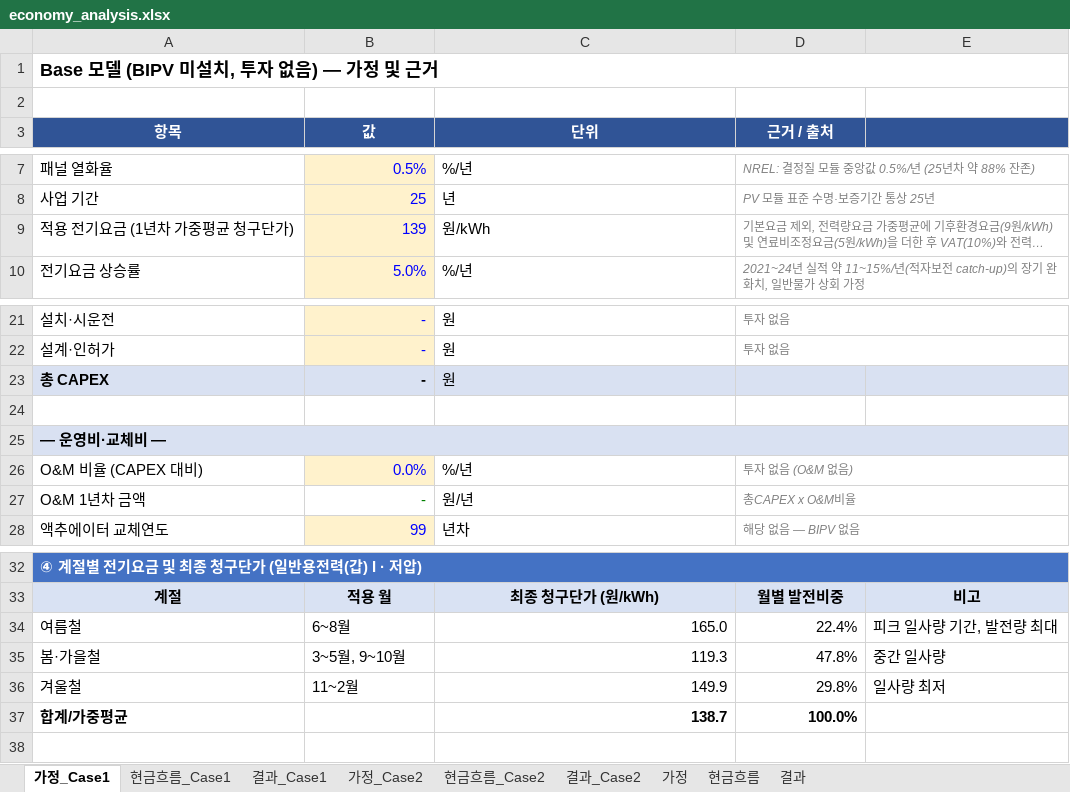
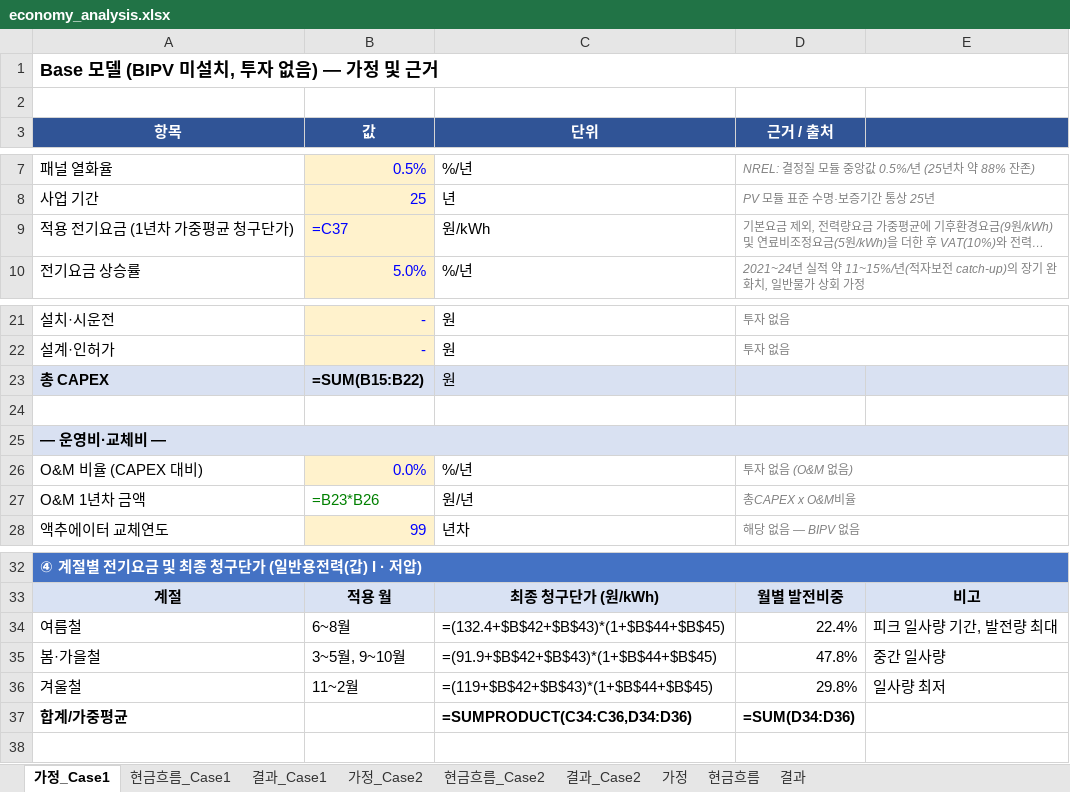
Before and after one commit to Taegyu-Park/energyplus_project1, an Excel workbook: economy_analysis.xlsx, sheet 가정_Case1, drawn as a sheet; only a part is shown, gaps mark what is left out; long unchanged cells end in …; values as stored, in another font and other column widths than the file's, no borders; formulas without a stored value are shown as written; the diff names each change by its address in the sheet, - before the commit and + after, or states it on an @@ line.

```diff
--- a/economy_analysis.xlsx (sheet 가정_Case1)
+++ b/economy_analysis.xlsx (sheet 가정_Case1)
-B9 (값): 139
+B9 (값): =C37
-B23 (값): -
+B23 (값): =SUM(B15:B22)
-B27 (값): -
+B27 (값): =B23*B26
-C34 (단위): 165.0
+C34 (단위): =(132.4+$B$42+$B$43)*(1+$B$44+$B$45)
-C35 (단위): 119.3
+C35 (단위): =(91.9+$B$42+$B$43)*(1+$B$44+$B$45)
-C36 (단위): 149.9
+C36 (단위): =(119+$B$42+$B$43)*(1+$B$44+$B$45)
-C37 (단위): 138.7
+C37 (단위): =SUMPRODUCT(C34:C36,D34:D36)
-D37 (근거 / 출처): 100.0%
+D37 (근거 / 출처): =SUM(D34:D36)
```
Also changed, not shown: sheet 현금흐름, sheet 현금흐름_Case1, sheet 현금흐름_Case2, sheet 가정, sheet 가정_Case2, sheet 결과_Case1, 2 more sheets, charts or pictures, 2 other files.
